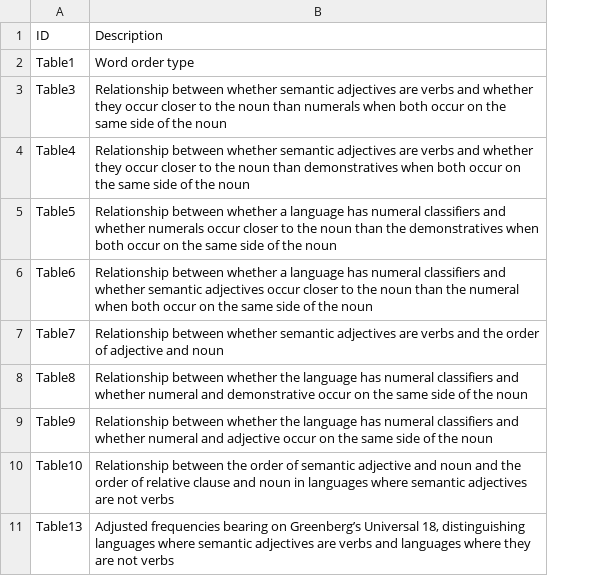
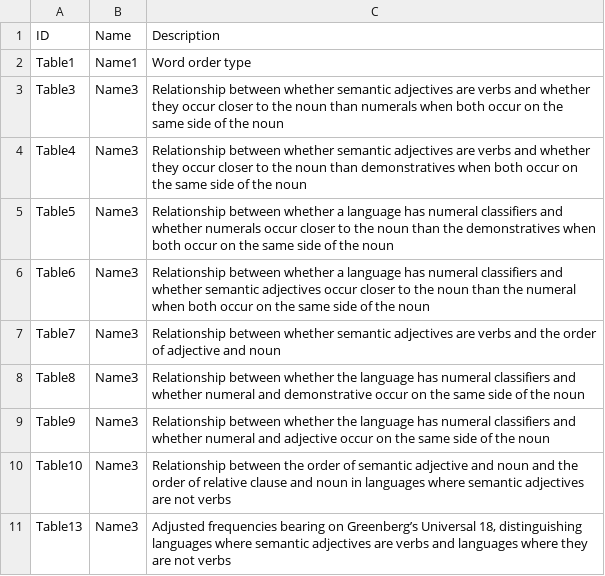
Before and after one commit to cldf-datasets/dryerorder, a CSV file: raw/parameters.csv, drawn as a sheet; the diff names each change by its address in the sheet, - before the commit and + after, or states it on an @@ line.

Commit message:
Added "Name" column for parameters

```diff
--- a/raw/parameters.csv
+++ b/raw/parameters.csv
+column B (Name), rows 2-11: Name1 | Name3 | Name3 | Name3 | Name3 | Name3 | Name3 | Name3 | Name3 | Name3
```
